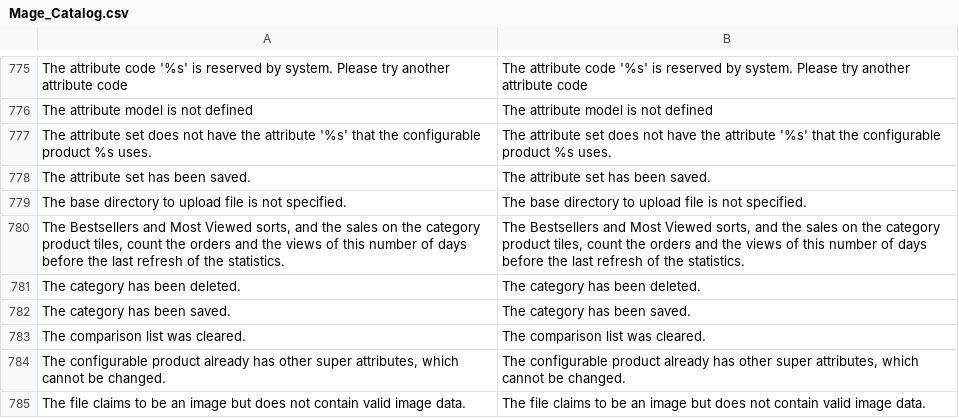
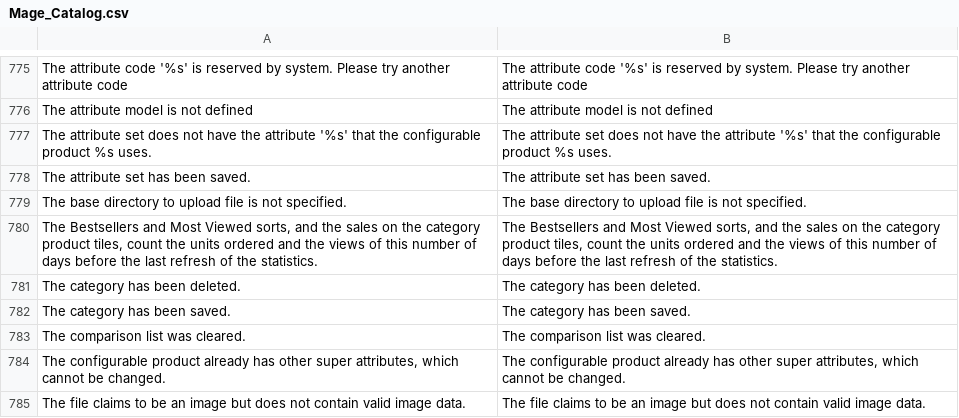
Before and after one commit to MahoCommerce/maho, a CSV file: app/locale/en_US/Mage_Catalog.csv, drawn as a sheet; only a part is shown, gaps mark what is left out.

Commit message:
Fixed review findings of the tile view from the CodeRabbit review
- Most Viewed is offered only when the store records product views (Enable Recently Viewed Products).
- A move made while a page of tiles loads no longer shows a tile twice.
- Add Subcategory asks before it drops a tile order that is not saved, and a store switch asks only once.
- The hidden pinned products field stays disabled until the tile view writes it, so a page without the tile view cannot clear the pins.
- The tile page break uses the first allowed page size when the default page size is not allowed.
- The free slots of a pinned category fill without array_shift in a loop.
- The checkbox of a tile sits over the image: its position moved to the utilities layer.
- Wording: Bestsellers count units, the page break counts by position, Best Value must be available. qty_ordered of the rolling table has 20 digits.
- Tests: Top placement before a product at position 0, the page size, Most Viewed, and units that differ from revenue.

```diff
--- a/app/locale/en_US/Mage_Catalog.csv
+++ b/app/locale/en_US/Mage_Catalog.csv
@@ -779,3 +779,3 @@
 "The base directory to upload file is not specified.","The base directory to upload file is not specified."
-"The Bestsellers and Most Viewed sorts, and the sales on the category product tiles, count the orders and the views of this number of days before the last refresh of the statistics.","The Bestsellers and Most Viewed sorts, and the sales on the category product tiles, count the orders and the views of this number of days before the last refresh of the statistics."
+"The Bestsellers and Most Viewed sorts, and the sales on the category product tiles, count the units ordered and the views of this number of days before the last refresh of the statistics.","The Bestsellers and Most Viewed sorts, and the sales on the category product tiles, count the units ordered and the views of this number of days before the last refresh of the statistics."
 "The category has been deleted.","The category has been deleted."
```
Also changed, not shown: 14 other files.
